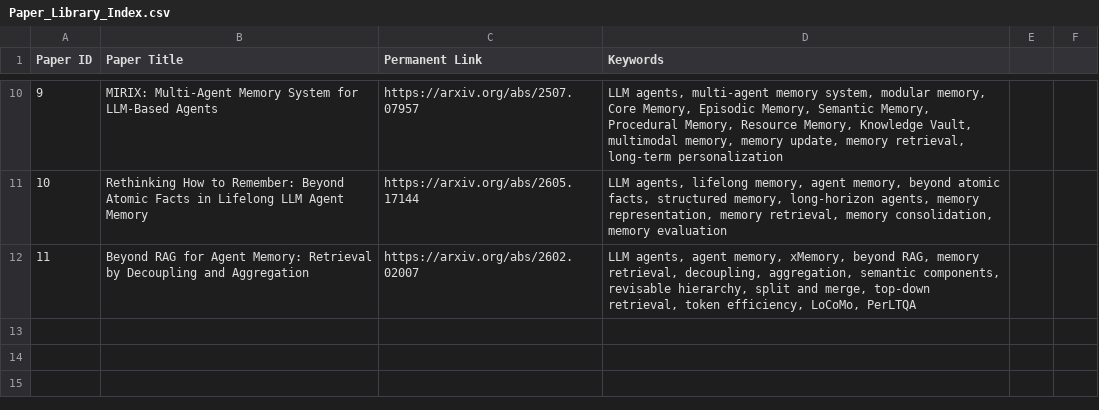
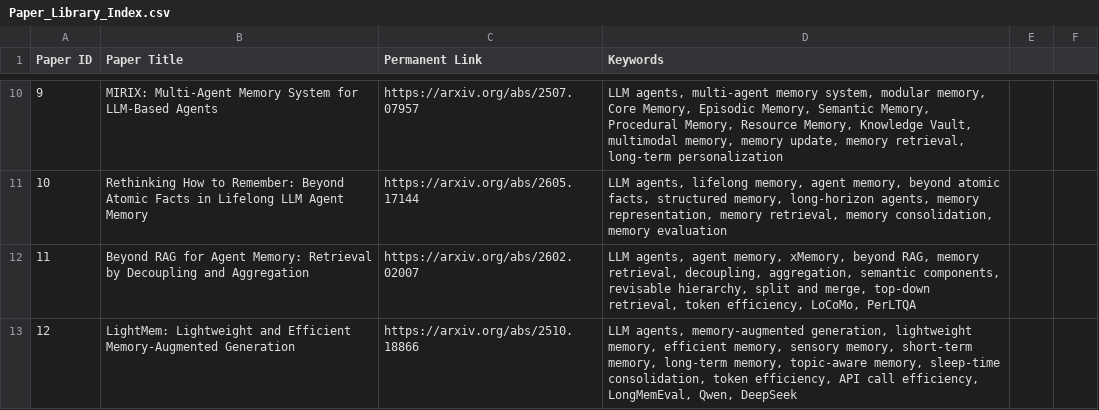
Before and after one commit to Peter-xiaxiukun/Research-Intern-Preparation, a CSV file: Paper_Library_Index/Paper_Library_Index.csv (was 03_Paper_Library_Index/Paper_Library_Index.csv), drawn as a sheet; only a part is shown, gaps mark what is left out.

```diff
--- a/03_Paper_Library_Index/Paper_Library_Index.csv
+++ b/Paper_Library_Index/Paper_Library_Index.csv
@@ -12 +12,2 @@ Paper ID,Paper Title,Permanent Link,Keywords
 11,Beyond RAG for Agent Memory: Retrieval by Decoupling and Aggregation,https://arxiv.org/abs/2602.02007,"LLM agents, agent memory, xMemory, beyond RAG, memory retrieval, decoupling, aggregation, semantic components, revisable hierarchy, split and merge, top-down retrieval, token efficiency, LoCoMo, PerLTQA"
+12,LightMem: Lightweight and Efficient Memory-Augmented Generation,https://arxiv.org/abs/2510.18866,"LLM agents, memory-augmented generation, lightweight memory, efficient memory, sensory memory, short-term memory, long-term memory, topic-aware memory, sleep-time consolidation, token efficiency, API call efficiency, LongMemEval, Qwen, DeepSeek"
```
Also changed, not shown: 26 other files.
